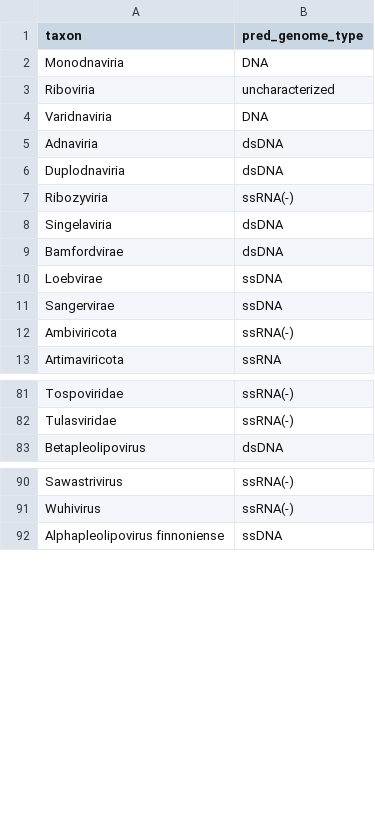
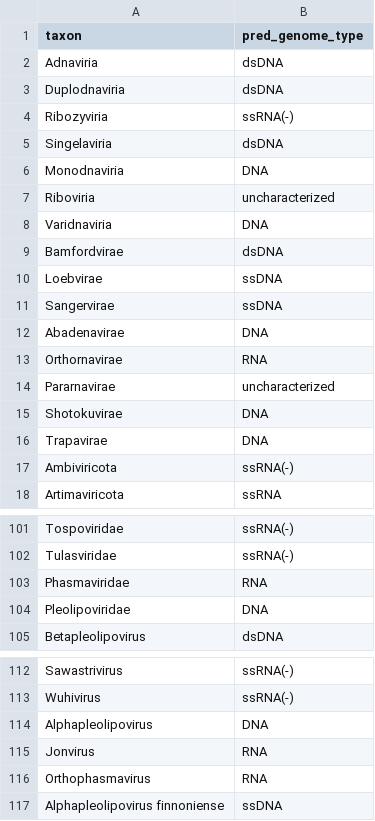
Before and after one commit to UriNeri/suvtk, a TSV file: suvtk/data/genome_types.tsv, drawn as a sheet; only a part is shown, gaps mark what is left out; the diff covers the shown part only.

```diff
--- a/suvtk/data/genome_types.tsv
+++ b/suvtk/data/genome_types.tsv
@@ -1,5 +1,2 @@
 taxon	pred_genome_type
-Monodnaviria	DNA
-Riboviria	uncharacterized
-Varidnaviria	DNA
 Adnaviria	dsDNA
@@ -8,2 +5,5 @@ Ribozyviria	ssRNA(-)
 Singelaviria	dsDNA
+Monodnaviria	DNA
+Riboviria	uncharacterized
+Varidnaviria	DNA
 Bamfordvirae	dsDNA
@@ -11,2 +11,7 @@ Loebvirae	ssDNA
 Sangervirae	ssDNA
+Abadenavirae	DNA
+Orthornavirae	RNA
+Pararnavirae	uncharacterized
+Shotokuvirae	DNA
+Trapavirae	DNA
 Ambiviricota	ssRNA(-)
@@ -82,2 +102,4 @@ Tospoviridae	ssRNA(-)
 Tulasviridae	ssRNA(-)
+Phasmaviridae	RNA
+Pleolipoviridae	DNA
 Betapleolipovirus	dsDNA
@@ -91,2 +113,5 @@ Sawastrivirus	ssRNA(-)
 Wuhivirus	ssRNA(-)
+Alphapleolipovirus	DNA
+Jonvirus	RNA
+Orthophasmavirus	RNA
 Alphapleolipovirus finnoniense	ssDNA
```
Also changed, not shown: 15 added rows and 1 edited cell elsewhere in this file, 1 other file.
